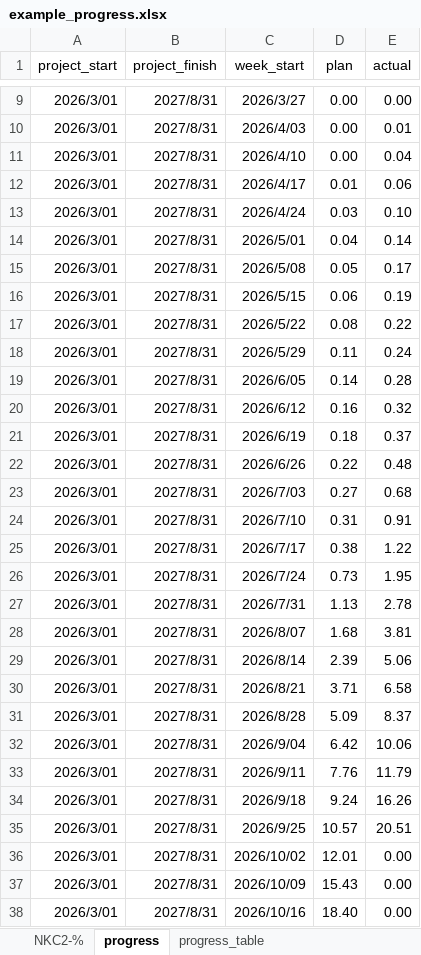
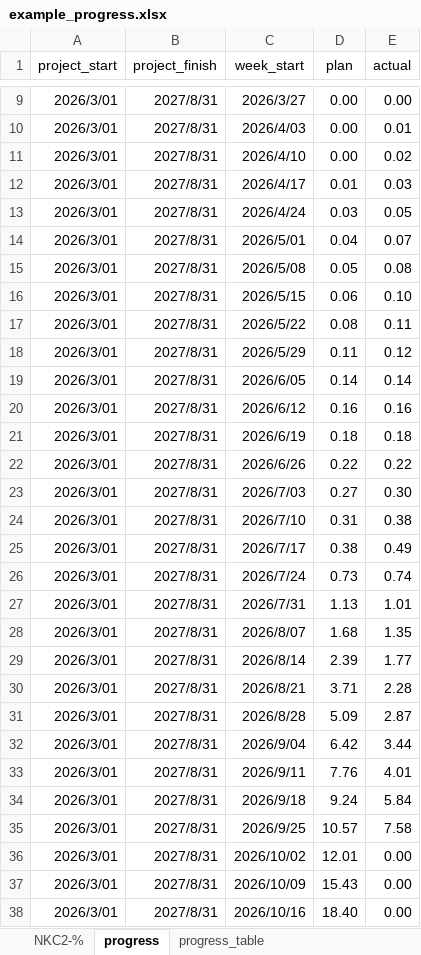
Before and after one commit to Suzanoo/okd, an Excel workbook: public/data/example_progress.xlsx, sheet progress, drawn as a sheet; only a part is shown, gaps mark what is left out; values as stored, in another font and other column widths than the file's, no borders; the diff names each change by its address in the sheet, - before the commit and + after, or states it on an @@ line.

```diff
--- a/public/data/example_progress.xlsx (sheet progress)
+++ b/public/data/example_progress.xlsx (sheet progress)
-E11 (actual): 0.04
+E11 (actual): 0.02
-E12 (actual): 0.06
+E12 (actual): 0.03
-E13 (actual): 0.10
+E13 (actual): 0.05
-E14 (actual): 0.14
+E14 (actual): 0.07
-E15 (actual): 0.17
+E15 (actual): 0.08
-E16 (actual): 0.19
+E16 (actual): 0.10
-E17 (actual): 0.22
+E17 (actual): 0.11
-E18 (actual): 0.24
+E18 (actual): 0.12
-E19 (actual): 0.28
+E19 (actual): 0.14
-E20 (actual): 0.32
+E20 (actual): 0.16
-E21 (actual): 0.37
+E21 (actual): 0.18
-E22 (actual): 0.48
+E22 (actual): 0.22
-E23 (actual): 0.68
+E23 (actual): 0.30
-E24 (actual): 0.91
+E24 (actual): 0.38
-E25 (actual): 1.22
+E25 (actual): 0.49
-E26 (actual): 1.95
+E26 (actual): 0.74
-E27 (actual): 2.78
+E27 (actual): 1.01
-E28 (actual): 3.81
+E28 (actual): 1.35
-E29 (actual): 5.06
+E29 (actual): 1.77
-E30 (actual): 6.58
+E30 (actual): 2.28
-E31 (actual): 8.37
+E31 (actual): 2.87
-E32 (actual): 10.06
+E32 (actual): 3.44
-E33 (actual): 11.79
+E33 (actual): 4.01
-E34 (actual): 16.26
+E34 (actual): 5.84
-E35 (actual): 20.51
+E35 (actual): 7.58
```
Also changed, not shown: sheet NKC2-%, sheet progress_table, formulas that keep their value, hidden cells, 1 other file.
